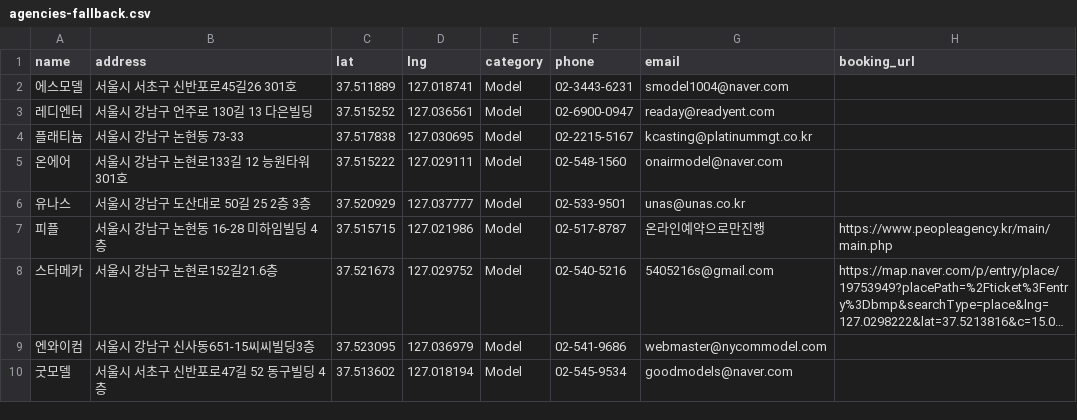
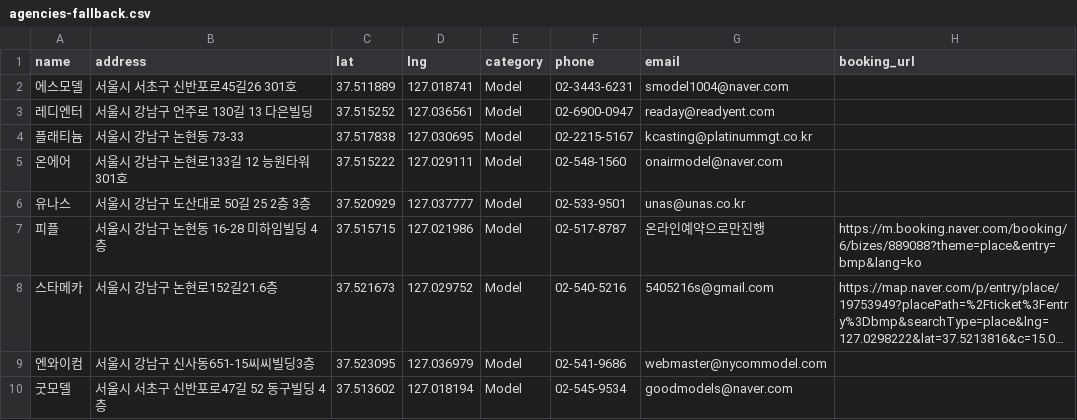
Before and after one commit to immodelkr-app/moca-web, a CSV file: public/agencies-fallback.csv, drawn as a sheet; only a part is shown; long unchanged cells end in …; the diff names each change by its address in the sheet, - before the commit and + after, or states it on an @@ line.

```diff
--- a/public/agencies-fallback.csv
+++ b/public/agencies-fallback.csv
-H7 (booking_url): https://www.peopleagency.kr/main/main.php
+H7 (booking_url): https://m.booking.naver.com/booking/6/bizes/889088?theme=place&entry=bmp&lang=ko
```
Also changed, not shown: public/agencies.csv.
